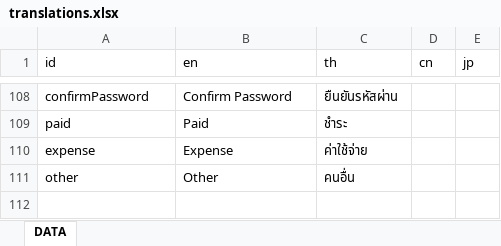
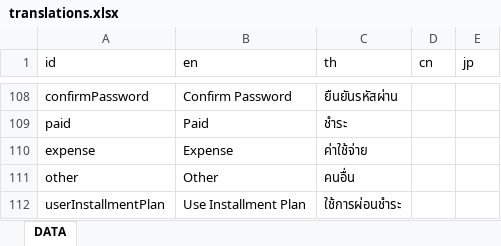
Before and after one commit to besbesbesbes/condo-web, an Excel workbook: src/locales/translations.xlsx, sheet DATA, drawn as a sheet; only a part is shown, gaps mark what is left out; values as stored, in another font and other column widths than the file's, no borders; the diff names each change by its address in the sheet, - before the commit and + after, or states it on an @@ line.

Commit message:
v1.9.6 fix installment

```diff
--- a/src/locales/translations.xlsx (sheet DATA)
+++ b/src/locales/translations.xlsx (sheet DATA)
+row 112: userInstallmentPlan | Use Installment Plan | ใช้การผ่อนชำระ
```
Also changed, not shown: 6 other files.
